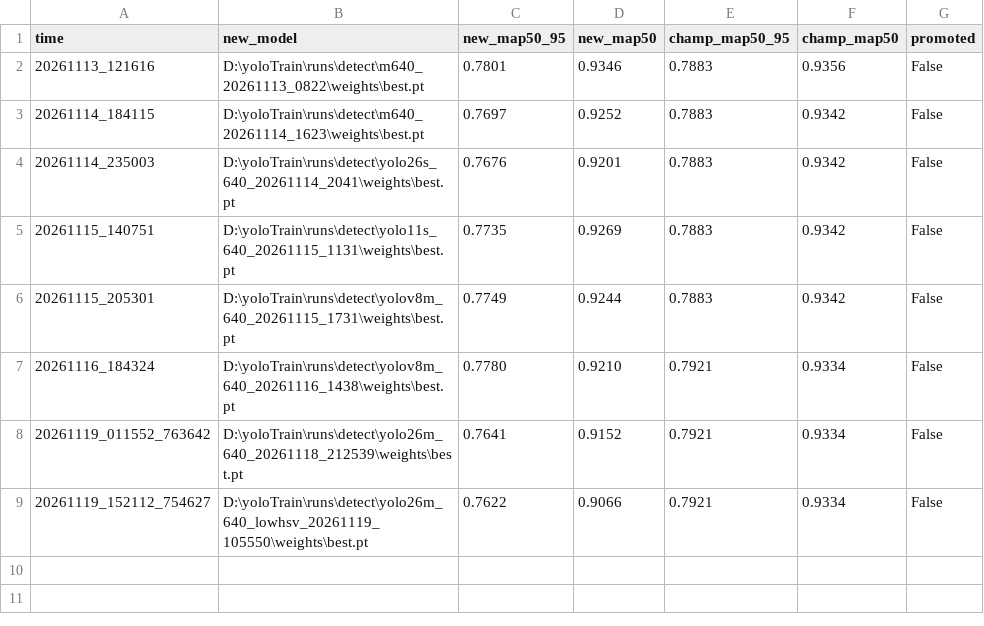
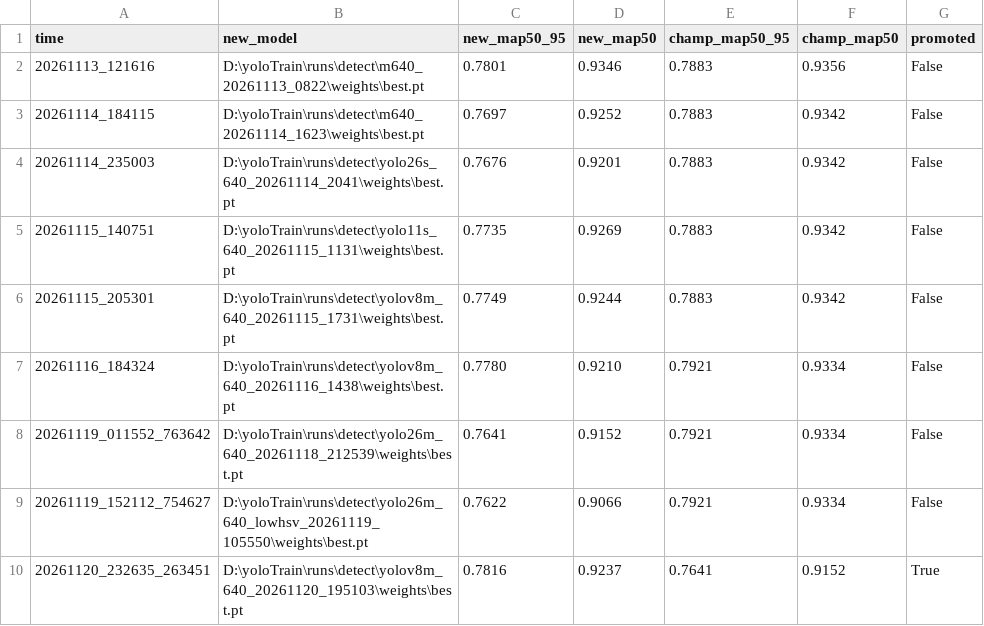
Before and after one commit to codestk/yoloTrain, a CSV file: champion/history.csv, drawn as a sheet; the diff names each change by its address in the sheet, - before the commit and + after, or states it on an @@ line.

```diff
--- a/champion/history.csv
+++ b/champion/history.csv
+row 10: 20261120_232635_263451 | D:\yoloTrain\runs\detect\yolov8m_640_20261120_195103\weights\best.pt | 0.7816 | 0.9237 | 0.7641 | 0.9152 | True
```
Also changed, not shown: 10 other files.
